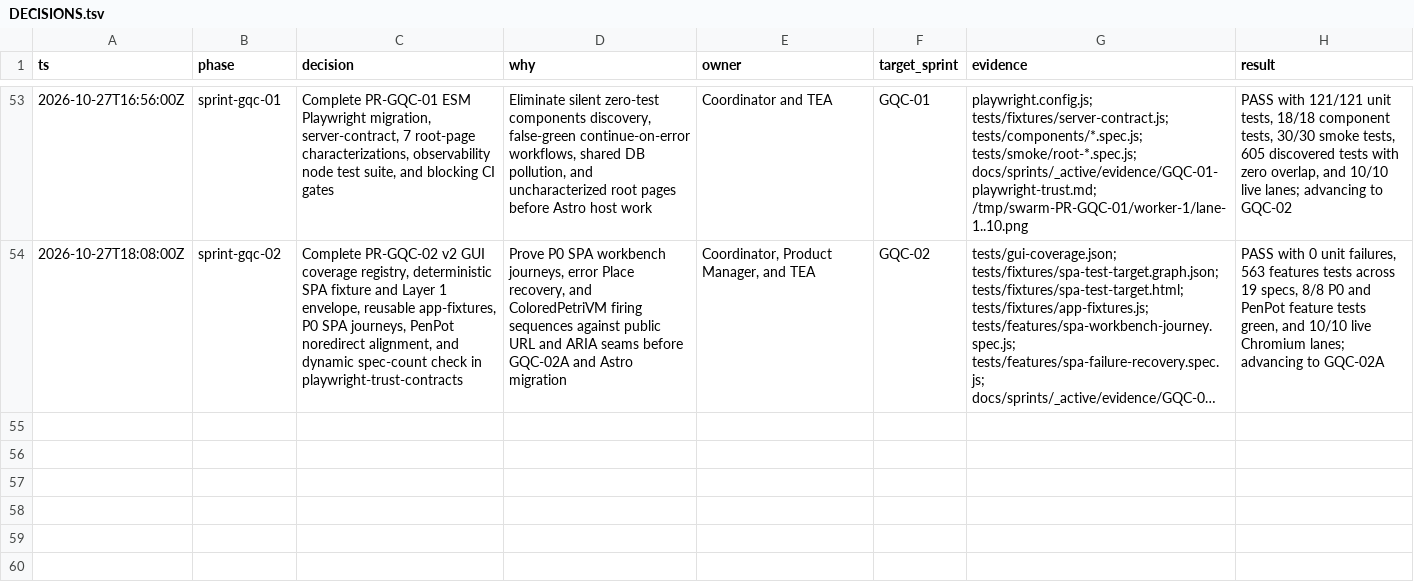
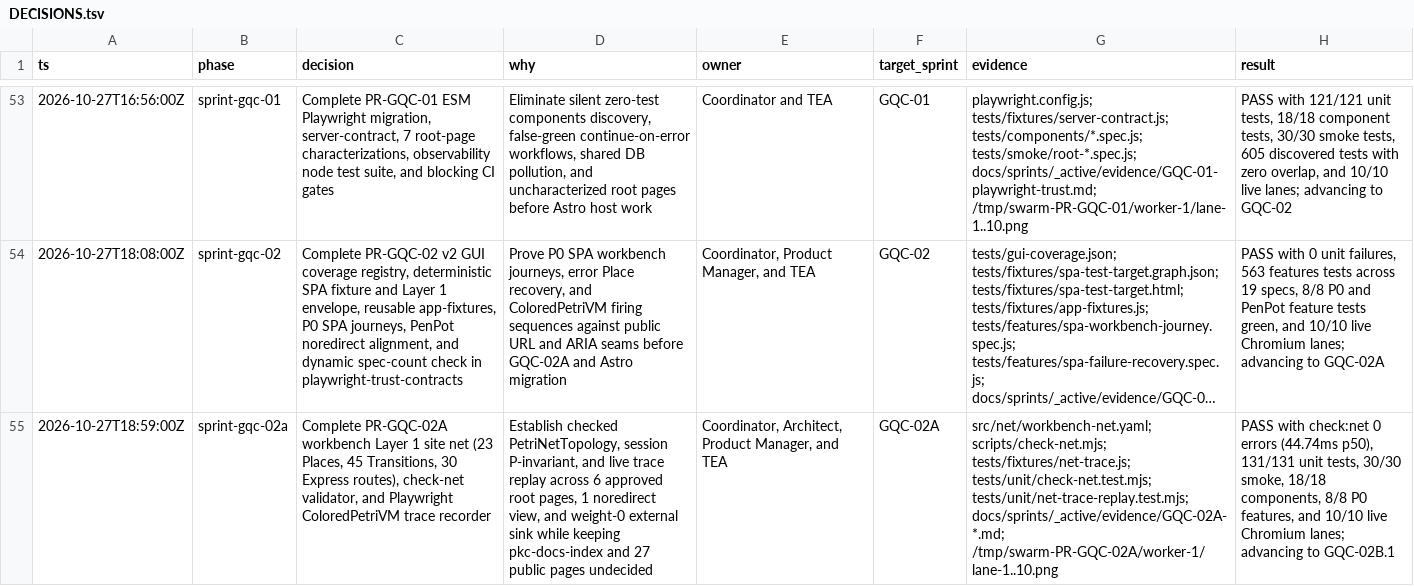
Before and after one commit to xlp0/LandingPage, a TSV file: docs/sprints/_active/DECISIONS.tsv, drawn as a sheet; only a part is shown, gaps mark what is left out; long unchanged cells end in …; the diff names each change by its address in the sheet, - before the commit and + after, or states it on an @@ line.

Commit message:
feat(gqc-02a): author layer 1 workbench site net, validator, and trace recorder

```diff
--- a/docs/sprints/_active/DECISIONS.tsv
+++ b/docs/sprints/_active/DECISIONS.tsv
+row 55: 2026-10-27T18:59:00Z | sprint-gqc-02a | Complete PR-GQC-02A workbench Layer 1 site net (23 Places, 45 Transitions, 30 Express routes), check-net validator, and Playwright ColoredPetriVM trace recorder | Establish checked PetriNetTopology, session P-invariant, and live trace replay across 6 approved root pages, 1 noredirect view, and weight-0 external sink while keeping pkc-docs-index and 27 public pages undecided | Coordinator, Architect, Product Manager, and TEA | GQC-02A | src/net/workbench-net.yaml; scripts/check-net.mjs; tests/fixtures/net-trace.js; tests/unit/check-net.test.mjs; tests/unit/net-trace-replay.test.mjs; docs/sprints/_active/evidence/GQC-02A-*.md; /tmp/swarm-PR-GQC-02A/worker-1/lane-1..10.png | PASS with check:net 0 errors (44.74ms p50), 131/131 unit tests, 30/30 smoke, 18/18 components, 8/8 P0 features, and 10/10 live Chromium lanes; advancing to GQC-02B.1
```
Also changed, not shown: 13 other files.
